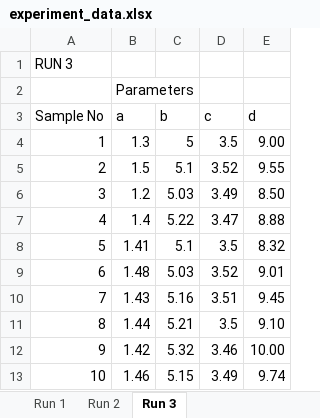
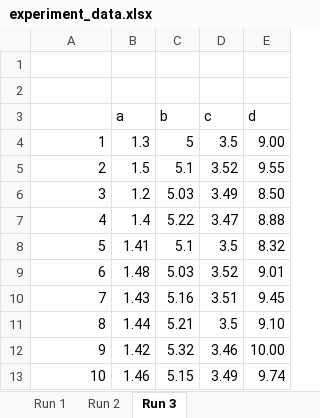
Before and after one commit to wrmthorne/SWiCS-WIE-Advanced-Python-Worksheets, an Excel workbook: experiment_data.xlsx, sheet Run 3, drawn as a sheet; values as stored, in another font and other column widths than the file's, no borders; charts and pictures not drawn; the diff names each change by its address in the sheet, - before the commit and + after, or states it on an @@ line.

```diff
--- a/experiment_data.xlsx (sheet Run 3)
+++ b/experiment_data.xlsx (sheet Run 3)
-A1: RUN 3
+A1: (empty)
-B2 (a): Parameters
+B2 (a): (empty)
-A3: Sample No
+A3: (empty)
```
Also changed, not shown: sheet Run 1, sheet Run 2, charts or pictures.
